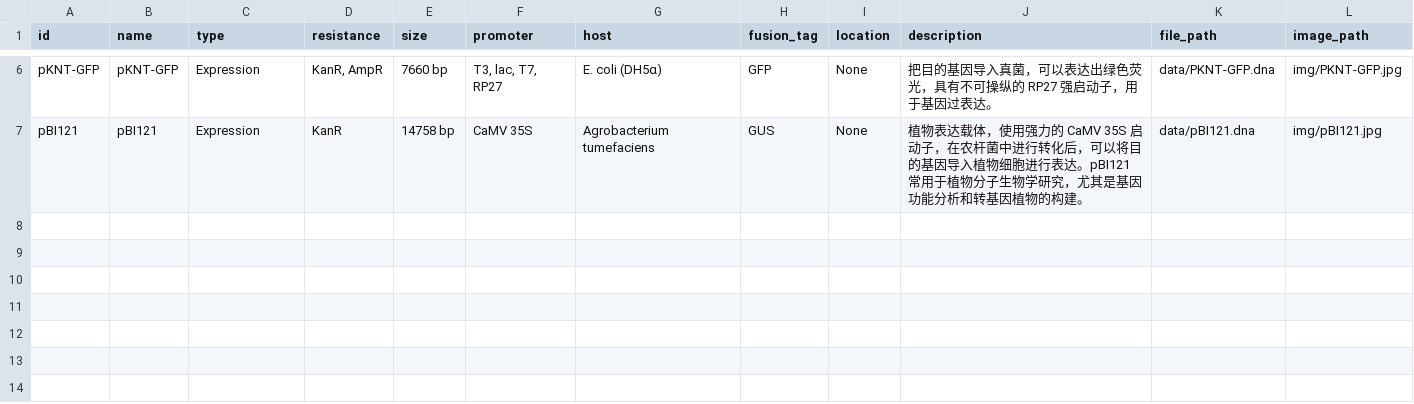
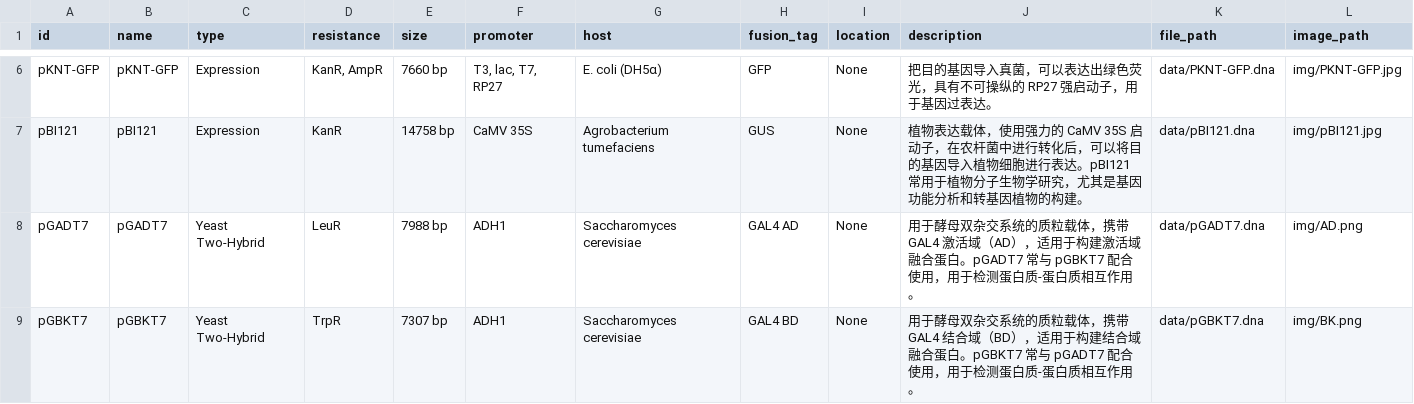
Before and after one commit to thzangaihao/thzangaihao.github.io, a CSV file: articles/resources/plasmid/plasmid_data.csv, drawn as a sheet; only a part is shown, gaps mark what is left out.

```diff
--- a/articles/resources/plasmid/plasmid_data.csv
+++ b/articles/resources/plasmid/plasmid_data.csv
@@ -7 +7,3 @@ pKNT-GFP,pKNT-GFP,Expression,"KanR, AmpR",7660 bp,"T3, lac, T7, RP27",E. coli (D
 pBI121,pBI121,Expression,KanR,14758 bp,CaMV 35S,Agrobacterium tumefaciens,GUS,None,植物表达载体，使用强力的 CaMV 35S 启动子，在农杆菌中进行转化后，可以将目的基因导入植物细胞进行表达。pBI121 常用于植物分子生物学研究，尤其是基因功能分析和转基因植物的构建。,data/pBI121.dna,img/pBI121.jpg
+pGADT7,pGADT7,Yeast Two-Hybrid,LeuR,7988 bp,ADH1,Saccharomyces cerevisiae,GAL4 AD,None,用于酵母双杂交系统的质粒载体，携带 GAL4 激活域（AD），适用于构建激活域融合蛋白。pGADT7 常与 pGBKT7 配合使用，用于检测蛋白质-蛋白质相互作用。,data/pGADT7.dna,img/AD.png
+pGBKT7,pGBKT7,Yeast Two-Hybrid,TrpR,7307 bp,ADH1,Saccharomyces cerevisiae,GAL4 BD,None,用于酵母双杂交系统的质粒载体，携带 GAL4 结合域（BD），适用于构建结合域融合蛋白。pGBKT7 常与 pGADT7 配合使用，用于检测蛋白质-蛋白质相互作用。,data/pGBKT7.dna,img/BK.png
```
Also changed, not shown: 12 other files.
